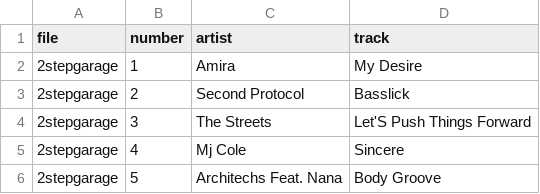
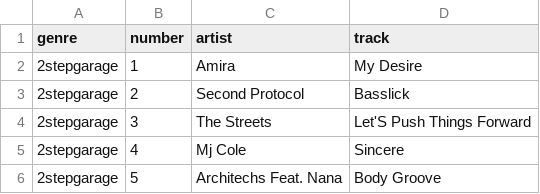
Before and after one commit to igorbrigadir/ishkurs-guide-dataset, a CSV file: tracks.csv, drawn as a sheet; only a part is shown.

```diff
--- a/tracks.csv
+++ b/tracks.csv
@@ -1,2 +1,2 @@
-file,number,artist,track
+genre,number,artist,track
 2stepgarage,1,Amira,My Desire
```
Also changed, not shown: genres.csv.
